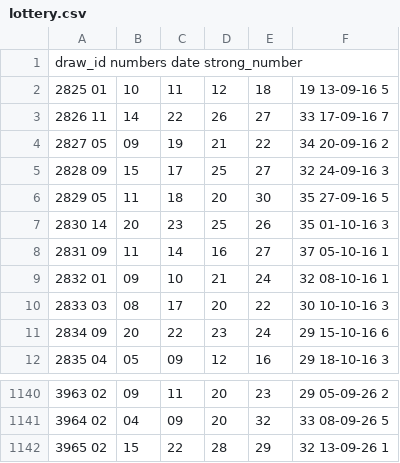
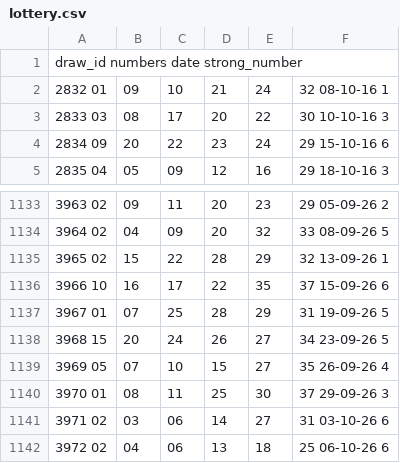
Before and after one commit to igalshih-prog/LREI, a CSV file: data/lottery.csv, drawn as a sheet; only a part is shown, gaps mark what is left out; removed rows and columns are numbered as before the commit, all else as after; the diff names each change by its address in the sheet, - before the commit and + after, or states it on an @@ line.

Commit message:
Refresh rolling lottery dataset through draw 3972

```diff
--- a/data/lottery.csv
+++ b/data/lottery.csv
-row 2: 2825 01 | 10 | 11 | 12 | 18 | 19 13-09-16 5
-row 3: 2826 11 | 14 | 22 | 26 | 27 | 33 17-09-16 7
-row 4: 2827 05 | 09 | 19 | 21 | 22 | 34 20-09-16 2
-row 5: 2828 09 | 15 | 17 | 25 | 27 | 32 24-09-16 3
-row 6: 2829 05 | 11 | 18 | 20 | 30 | 35 27-09-16 5
-row 7: 2830 14 | 20 | 23 | 25 | 26 | 35 01-10-16 3
-row 8: 2831 09 | 11 | 14 | 16 | 27 | 37 05-10-16 1
+row 1136: 3966 10 | 16 | 17 | 22 | 35 | 37 15-09-26 6
+row 1137: 3967 01 | 07 | 25 | 28 | 29 | 31 19-09-26 5
+row 1138: 3968 15 | 20 | 24 | 26 | 27 | 34 23-09-26 5
+row 1139: 3969 05 | 07 | 10 | 15 | 27 | 35 26-09-26 4
+row 1140: 3970 01 | 08 | 11 | 25 | 30 | 37 29-09-26 3
+row 1141: 3971 02 | 03 | 06 | 14 | 27 | 31 03-10-26 6
+row 1142: 3972 02 | 04 | 06 | 13 | 18 | 25 06-10-26 6
```
